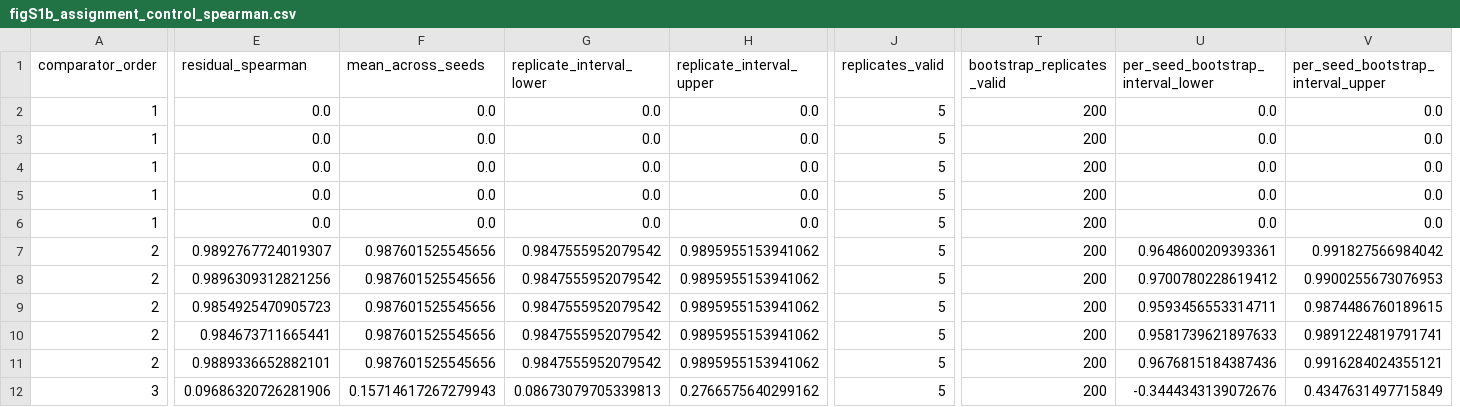
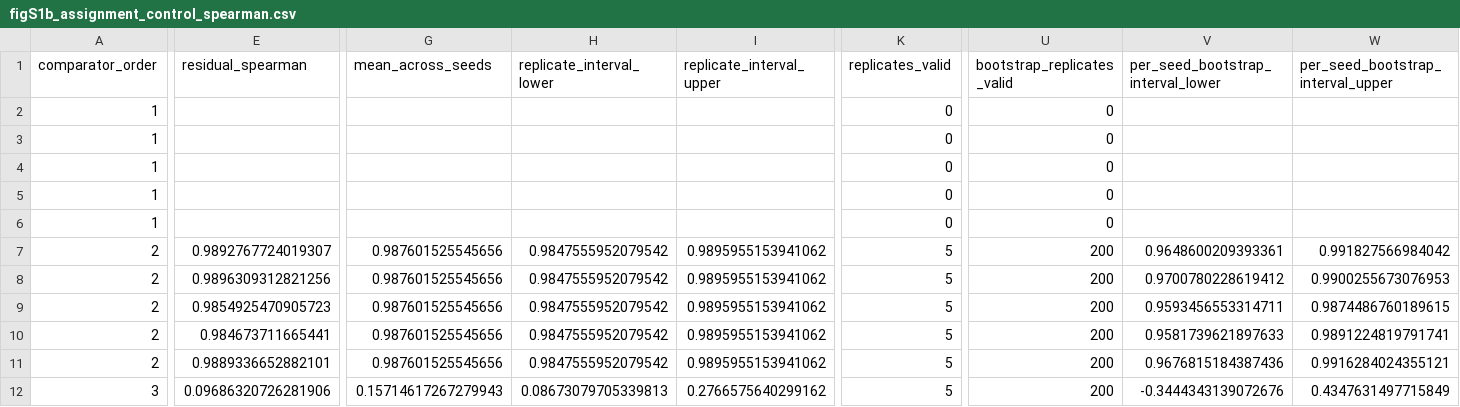
Before and after one commit to SunnyXi925/GutNut, a CSV file: manuscript/nature_food_submission/source_data/figS1b_assignment_control_spearman.csv, drawn as a sheet; only a part is shown, gaps mark what is left out; addresses are those after the commit; the diff covers the shown part only; the diff names each change by its address in the sheet, - before the commit and + after, or states it on an @@ line.

```diff
--- a/manuscript/nature_food_submission/source_data/figS1b_assignment_control_spearman.csv
+++ b/manuscript/nature_food_submission/source_data/figS1b_assignment_control_spearman.csv
-E2:E6 (residual_spearman): 0.0
+E2:E6 (residual_spearman): (empty)
-G2:G6 (mean_across_seeds): 0.0
+G2:G6 (mean_across_seeds): (empty)
-H2:H6 (replicate_interval_lower): 0.0
+H2:H6 (replicate_interval_lower): (empty)
-I2:I6 (replicate_interval_upper): 0.0
+I2:I6 (replicate_interval_upper): (empty)
-K2:K6 (replicates_valid): 5
+K2:K6 (replicates_valid): 0
-U2:U6 (bootstrap_replicates_valid): 200
+U2:U6 (bootstrap_replicates_valid): 0
-V2:V6: 0.0
+V2:V6: (empty)
-W2:W6: 0.0
+W2:W6: (empty)
```
Also changed, not shown: 1 added column elsewhere in this file, manuscript/nature_food_submission/claim_evidence_matrix.csv, manuscript/nature_food_submission/figures/figure_manifest.csv, 27 other files.
